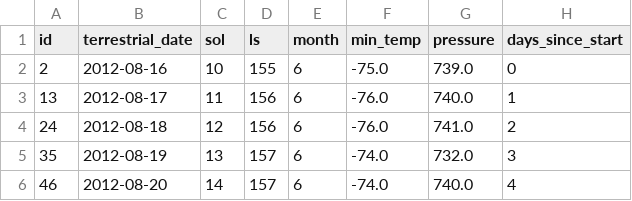
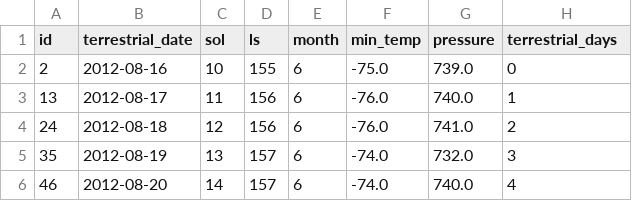
Before and after one commit to Sharuraji/HTML_Challenge, a CSV file: Marsdata.csv, drawn as a sheet; only a part is shown.

```diff
--- a/Marsdata.csv
+++ b/Marsdata.csv
@@ -1,2 +1,2 @@
-id,terrestrial_date,sol,ls,month,min_temp,pressure,days_since_start
+id,terrestrial_date,sol,ls,month,min_temp,pressure,terrestrial_days
 2,2012-08-16,10,155,6,-75.0,739.0,0
```
Also changed, not shown: 1 other file.
